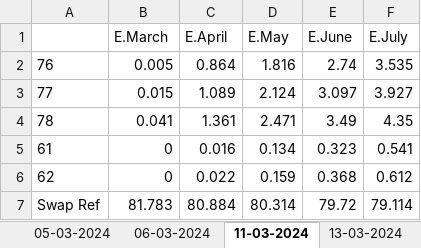
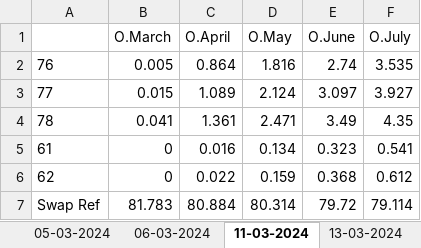
Before and after one commit to WobblyWaffle98/tweet, an Excel workbook: BBG_Output.xlsx, sheet 11-03-2024, drawn as a sheet; values as stored, in another font and other column widths than the file's, no borders; removed rows and columns are numbered as before the commit, all else as after; the diff names each change by its address in the sheet, - before the commit and + after, or states it on an @@ line.

```diff
--- a/BBG_Output.xlsx (sheet 11-03-2024)
+++ b/BBG_Output.xlsx (sheet 11-03-2024)
-row 1:  | E.March | E.April | E.May | E.June | E.July
+row 1:  | O.March | O.April | O.May | O.June | O.July
```
Also changed, not shown: sheet 18-03-2024, sheet 13-03-2024, sheet 06-03-2024, sheet 01-03-2024, sheet 04-03-2024, sheet 05-03-2024, 12 more sheets, 1 other file.
